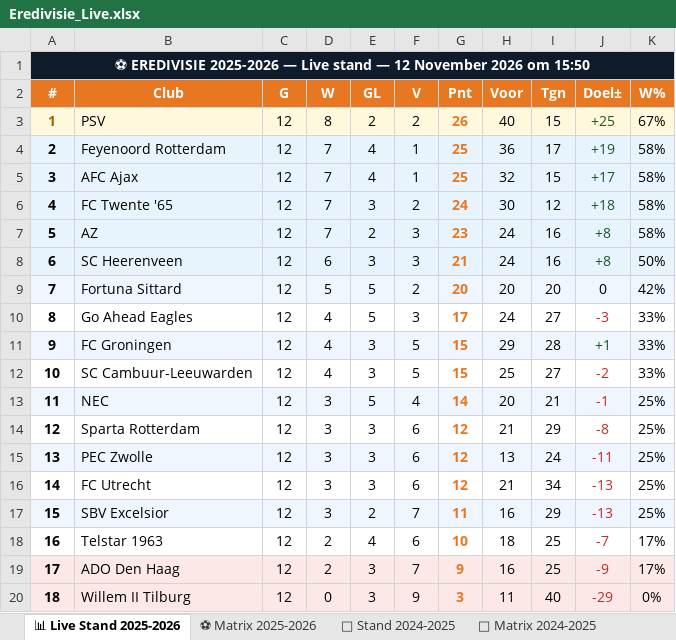
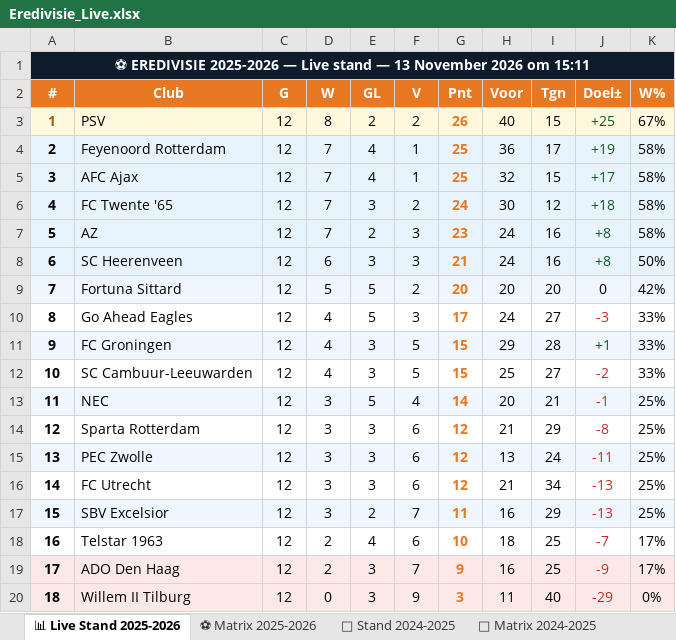
Before and after one commit to Graceland1502/Eredivisie, an Excel workbook: Eredivisie_Live.xlsx, sheet 📊 Live Stand 2025-2026, drawn as a sheet; values as stored, in another font and other column widths than the file's, no borders; the diff names each change by its address in the sheet, - before the commit and + after, or states it on an @@ line.

Commit message:
Eredivisie bijgewerkt 13-11-2026 15:11

```diff
--- a/Eredivisie_Live.xlsx (sheet 📊 Live Stand 2025-2026)
+++ b/Eredivisie_Live.xlsx (sheet 📊 Live Stand 2025-2026)
-A1 (#): …stand — 12 November 2026 om 15:50
+A1 (#): …stand — 13 November 2026 om 15:11
```
Also changed, not shown: sheet ⚽ Matrix 2025-2026.
